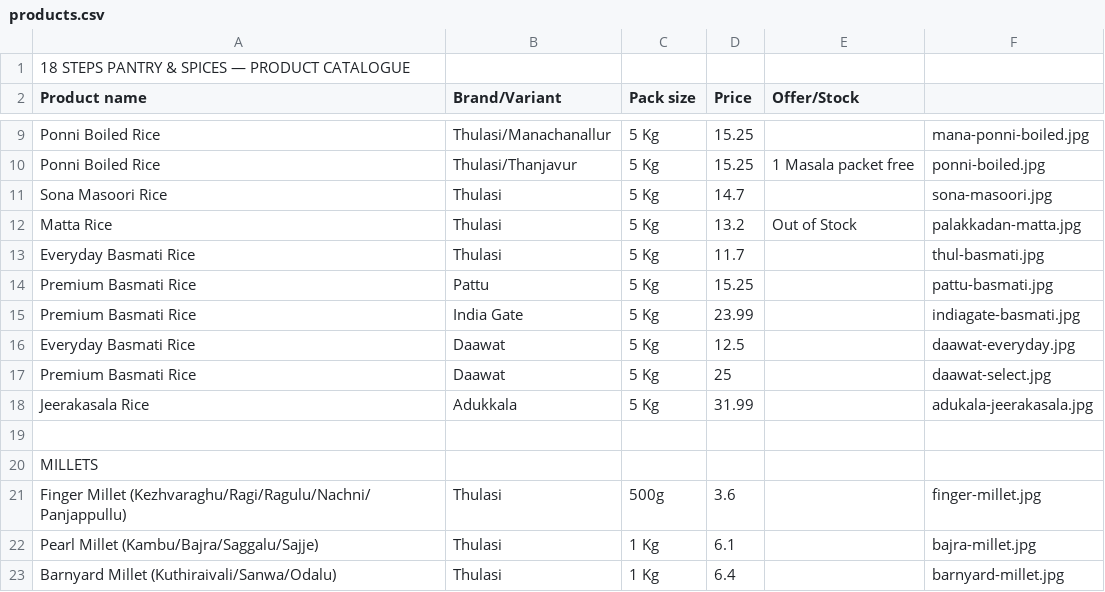
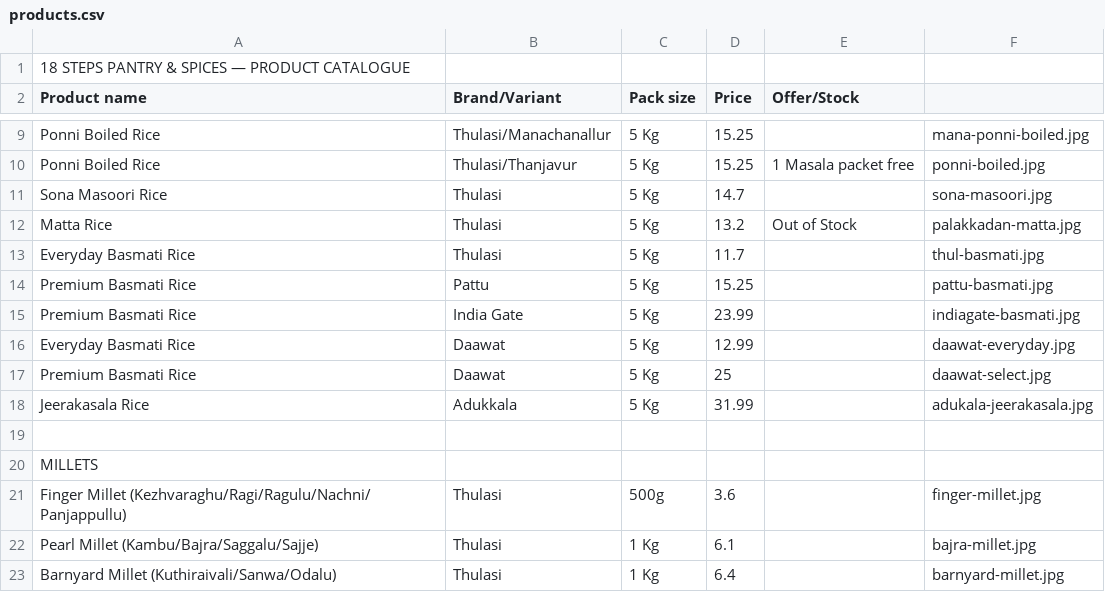
Before and after one commit to 18stepspantry/catalogue, a CSV file: products.csv, drawn as a sheet; only a part is shown, gaps mark what is left out.

Commit message:
Update products.csv

```diff
--- a/products.csv
+++ b/products.csv
@@ -15,3 +15,3 @@ Premium Basmati Rice,Pattu,5 Kg,15.25,,pattu-basmati.jpg
 Premium Basmati Rice,India Gate ,5 Kg,23.99,,indiagate-basmati.jpg
-Everyday Basmati Rice,Daawat,5 Kg,12.5,,daawat-everyday.jpg
+Everyday Basmati Rice,Daawat,5 Kg,12.99,,daawat-everyday.jpg
 Premium Basmati Rice,Daawat,5 Kg,25,,daawat-select.jpg
```
